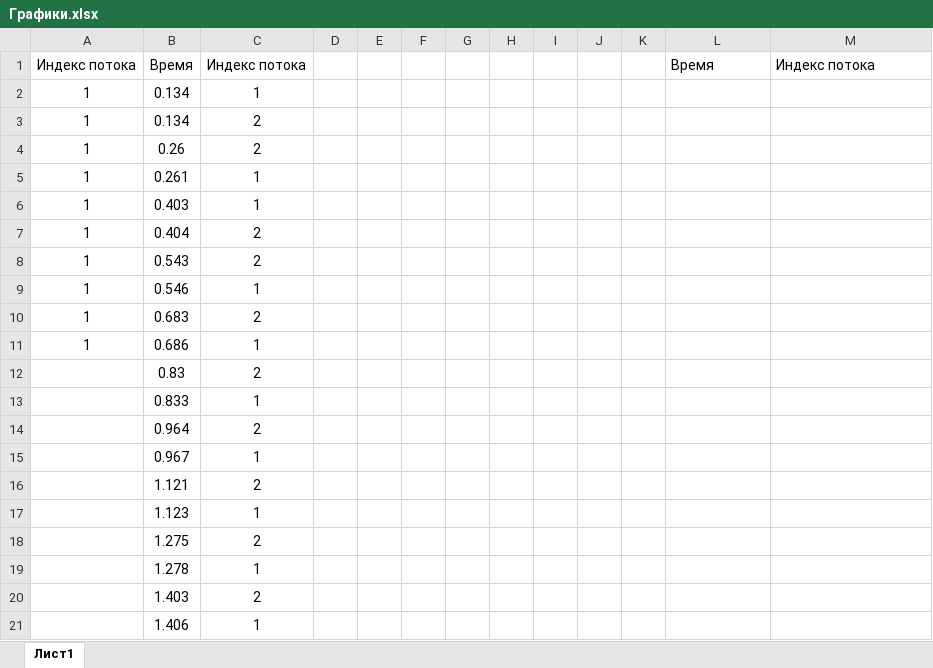
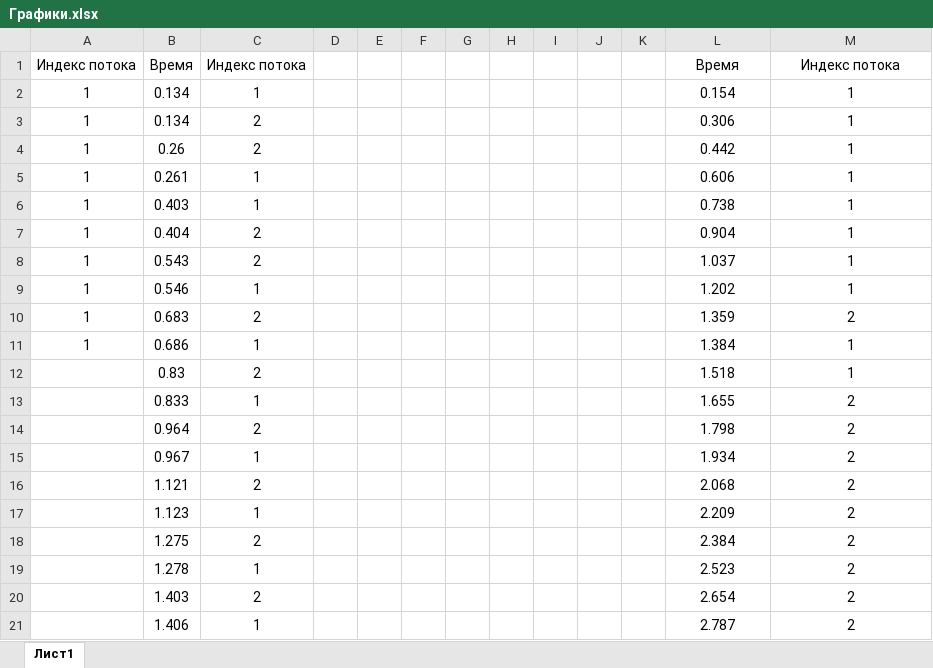
Before and after one commit to ProstP/ParallelProgramming, an Excel workbook: lw3/lw3/Графики.xlsx, sheet Лист1, drawn as a sheet; values as stored, in another font and other column widths than the file's, no borders; charts and pictures not drawn; the diff names each change by its address in the sheet, - before the commit and + after, or states it on an @@ line.

```diff
--- a/lw3/lw3/Графики.xlsx (sheet Лист1)
+++ b/lw3/lw3/Графики.xlsx (sheet Лист1)
-L1:M1 alignment: left
+L1:M1 alignment: center
-L2: (empty)
+L2: 0.154
-M2:M9: (empty)
+M2:M9: 1
-L3: (empty)
+L3: 0.306
-L4: (empty)
+L4: 0.442
-L5: (empty)
+L5: 0.606
-L6: (empty)
+L6: 0.738
-L7: (empty)
+L7: 0.904
-L8: (empty)
+L8: 1.037
-L9: (empty)
+L9: 1.202
-L10: (empty)
+L10: 1.359
-M10: (empty)
+M10: 2
-L11: (empty)
+L11: 1.384
-M11:M12: (empty)
+M11:M12: 1
-L12: (empty)
+L12: 1.518
-L13: (empty)
+L13: 1.655
-M13:M21: (empty)
+M13:M21: 2
-L14: (empty)
+L14: 1.798
-L15: (empty)
+L15: 1.934
-L16: (empty)
+L16: 2.068
-L17: (empty)
+L17: 2.209
-L18: (empty)
+L18: 2.384
-L19: (empty)
+L19: 2.523
-L20: (empty)
+L20: 2.654
-L21: (empty)
+L21: 2.787
```
Also changed, not shown: charts or pictures, 1 other file.
